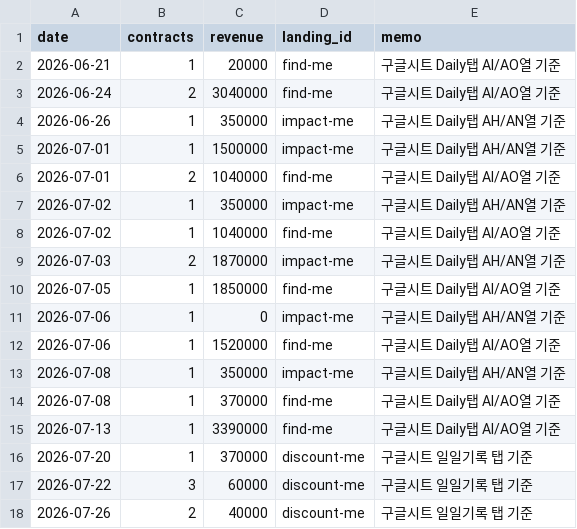
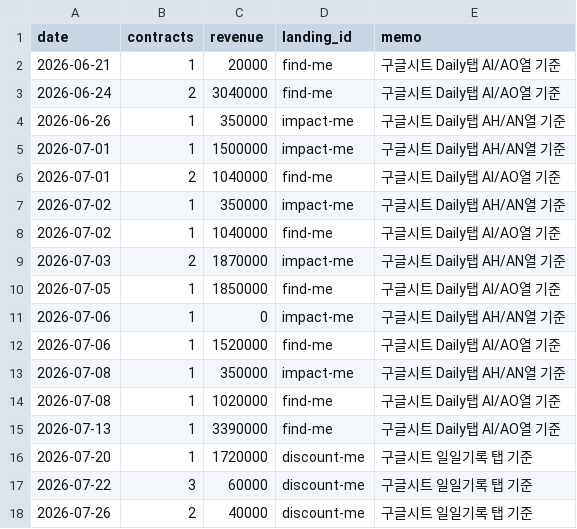
Before and after one commit to fgih304-netizen/fgih304-netizen.github.io, a CSV file: revenue.csv, drawn as a sheet.

Commit message:
deploy: 2026-07-27 11:47

```diff
--- a/revenue.csv
+++ b/revenue.csv
@@ -13,5 +13,5 @@ date,contracts,revenue,landing_id,memo
 2026-07-08,1,350000,impact-me,구글시트 Daily탭 AH/AN열 기준
-2026-07-08,1,370000,find-me,구글시트 Daily탭 AI/AO열 기준
+2026-07-08,1,1020000,find-me,구글시트 Daily탭 AI/AO열 기준
 2026-07-13,1,3390000,find-me,구글시트 Daily탭 AI/AO열 기준
-2026-07-20,1,370000,discount-me,구글시트 일일기록 탭 기준
+2026-07-20,1,1720000,discount-me,구글시트 일일기록 탭 기준
 2026-07-22,3,60000,discount-me,구글시트 일일기록 탭 기준
```
